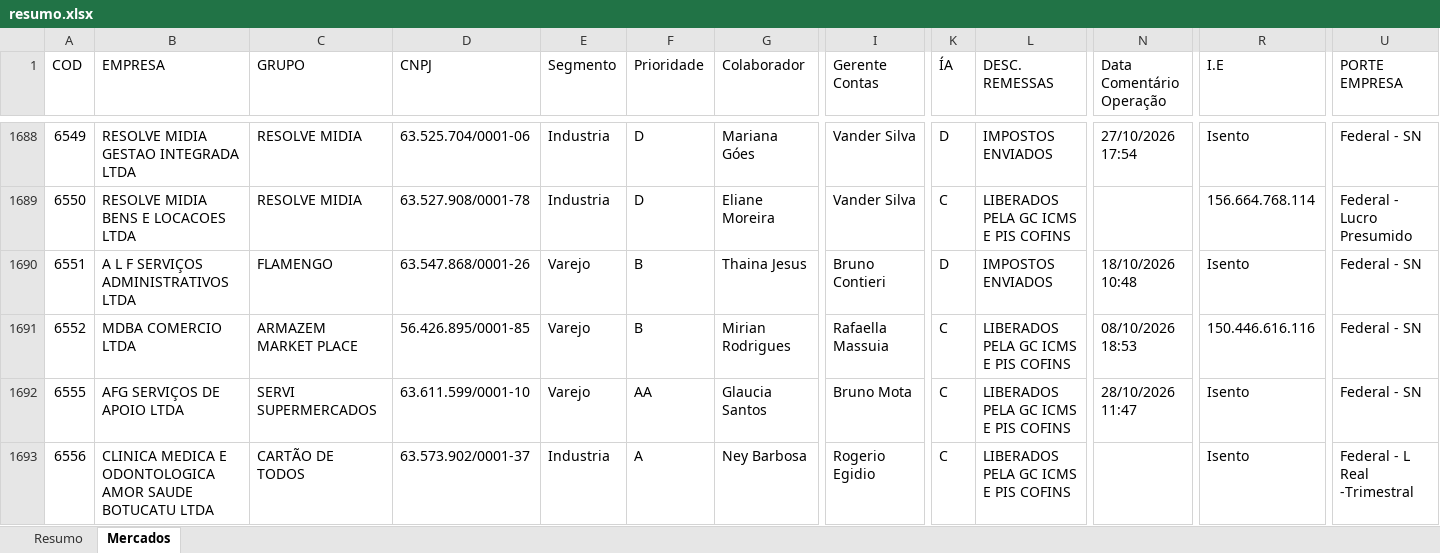
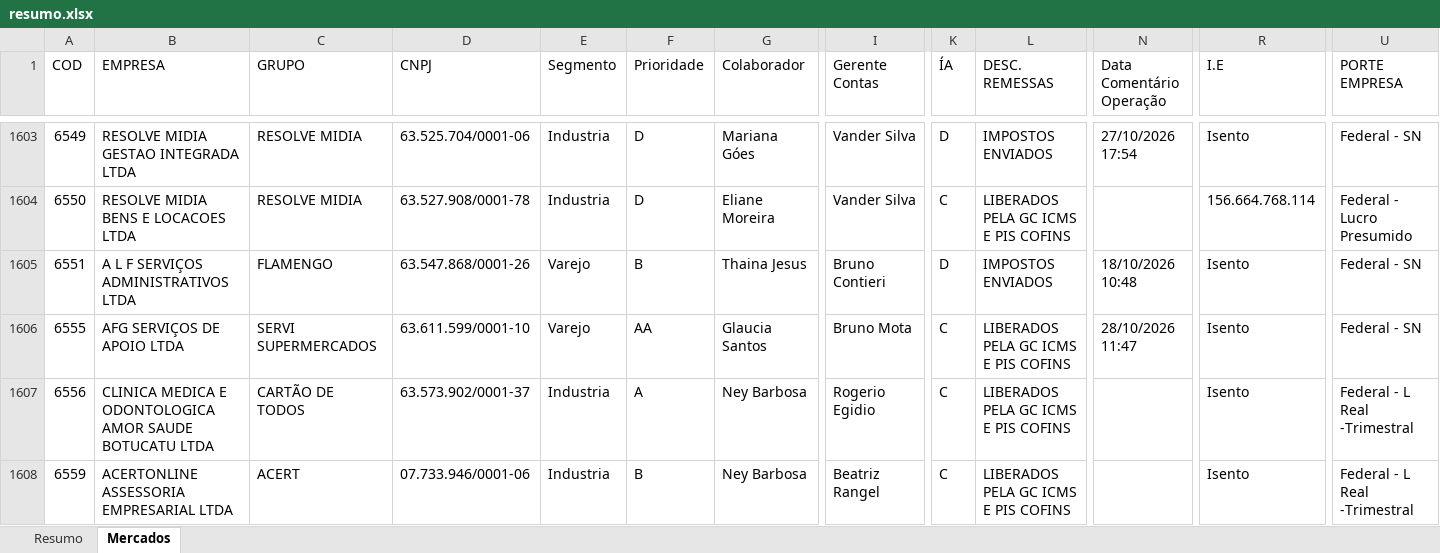
Before and after one commit to Controladoria-MG/Controle-de-Fechamentos, an Excel workbook: data/relatorio_fechamentos/resumo.xlsx, sheet Mercados, drawn as a sheet; only a part is shown, gaps mark what is left out; the shorter side is filled out with more unchanged rows; values as stored, in another font and other column widths than the file's, no borders; rows hold the shown columns only; the diff covers the shown part only; the diff names each change by its address in the sheet, - before the commit and + after, or states it on an @@ line.

Commit message:
Atualização automática: 2026-10-30 15:35

```diff
--- a/data/relatorio_fechamentos/resumo.xlsx (sheet Mercados)
+++ b/data/relatorio_fechamentos/resumo.xlsx (sheet Mercados)
-row 1691: 6552 | MDBA COMERCIO LTDA | ARMAZEM MARKET PLACE | 56.426.895/0001-85 | Varejo | B | Mirian Rodrigues | Rafaella Massuia | C | LIBERADOS PELA GC ICMS E PIS COFINS | 08/10/2026 18:53 | 150.446.616.116 | Federal - SN
```
Also changed, not shown: 102 removed rows and 5 edited cells elsewhere in this sheet, sheet Resumo, 3 other files.
